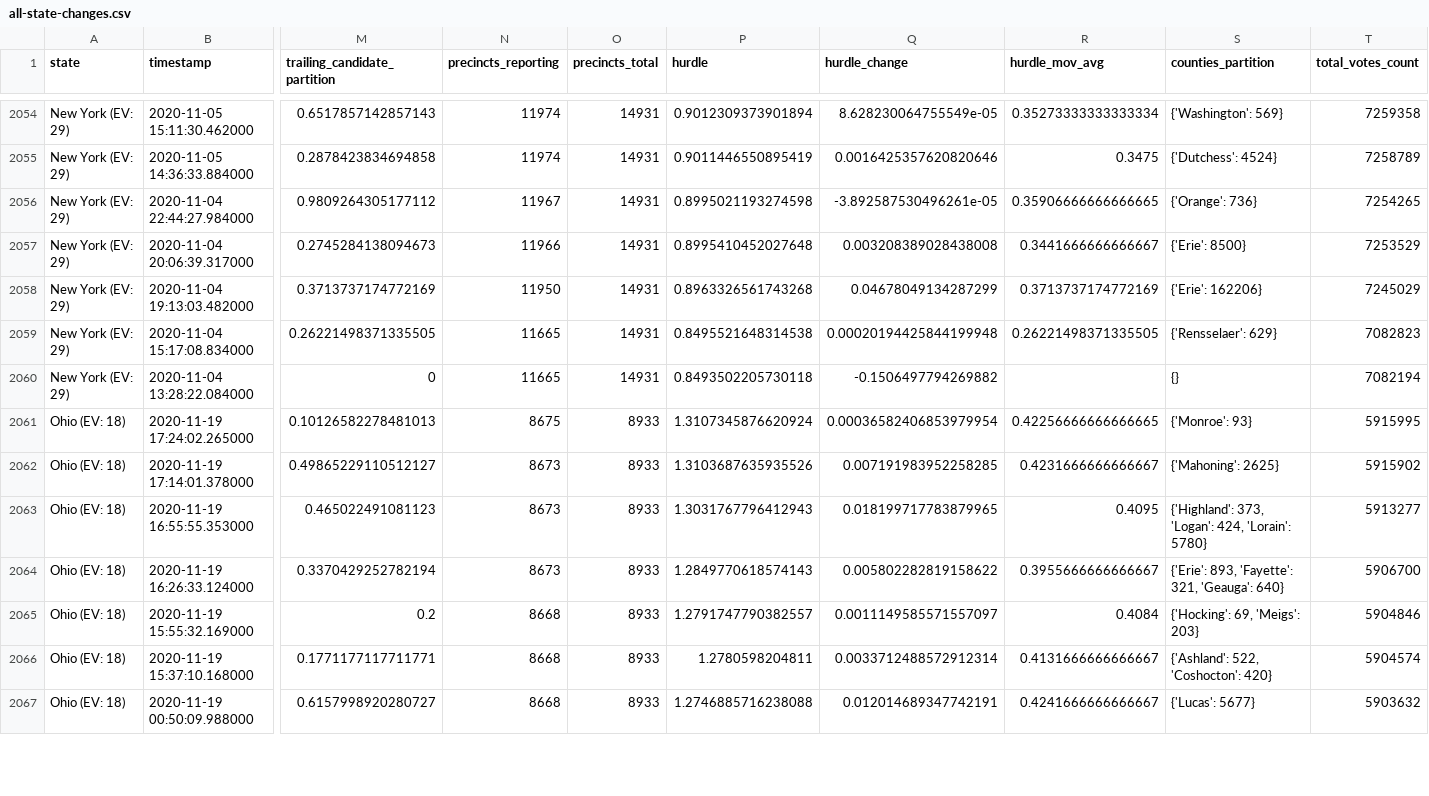
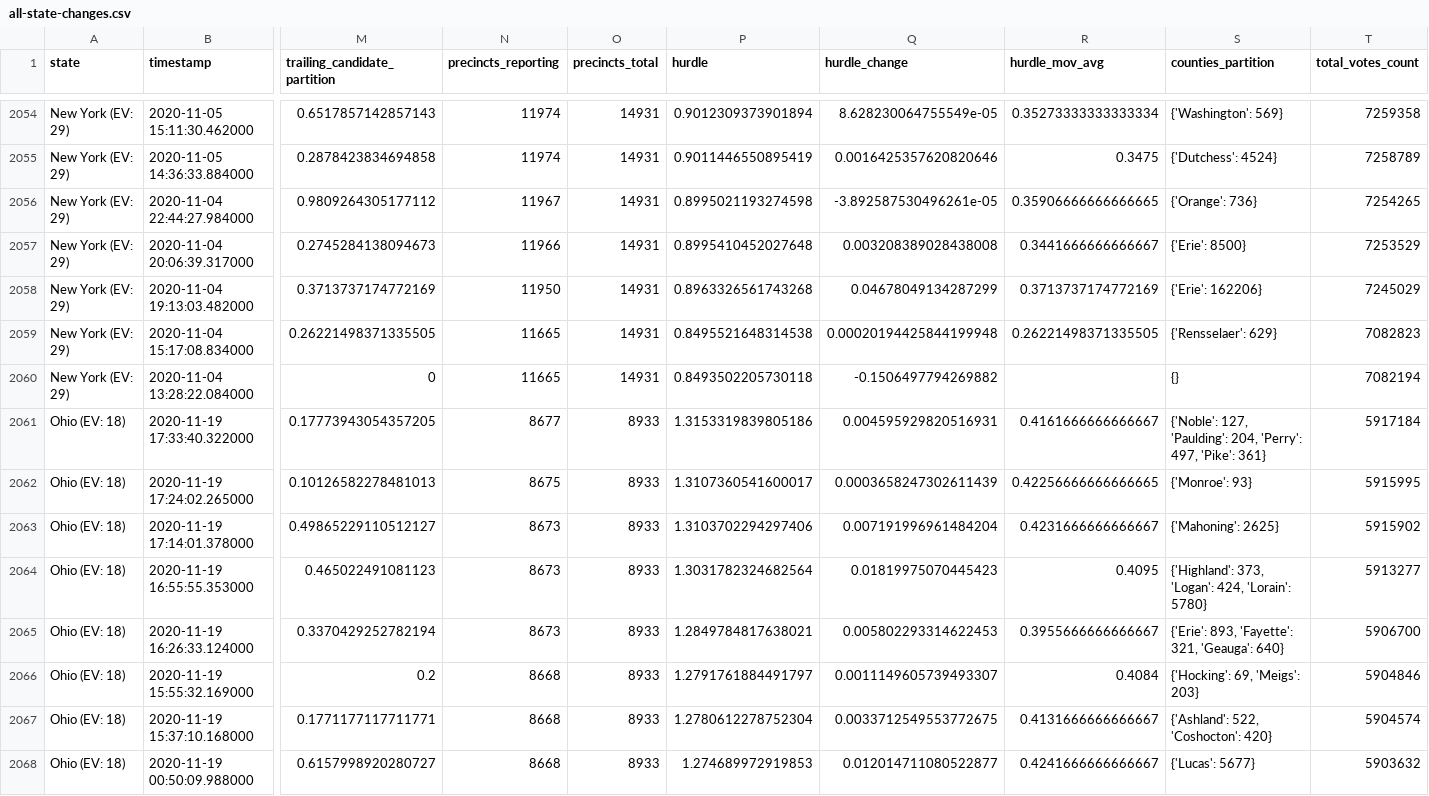
Before and after one commit to Ne02012/NYT-2020-Vote-Count_Tracker, a CSV file: all-state-changes.csv, drawn as a sheet; only a part is shown, gaps mark what is left out; addresses are those after the commit; rows hold the shown columns only; the diff covers the shown part only; the diff names each change by its address in the sheet, - before the commit and + after, or states it on an @@ line.

```diff
--- a/all-state-changes.csv
+++ b/all-state-changes.csv
+row 2061: Ohio (EV: 18) | 2020-11-19 17:33:40.322000 | 0.17773943054357205 | 8677 | 8933 | 1.3153319839805186 | 0.004595929820516931 | 0.4161666666666667 | {'Noble': 127, 'Paulding': 204, 'Perry': 497, 'Pike': 361} | 5917184
-P2062 (hurdle): 1.3107345876620924
+P2062 (hurdle): 1.3107360541600017
-Q2062 (hurdle_change): 0.00036582406853979954
+Q2062 (hurdle_change): 0.0003658247302611439
-P2063 (hurdle): 1.3103687635935526
+P2063 (hurdle): 1.3103702294297406
-Q2063 (hurdle_change): 0.007191983952258285
+Q2063 (hurdle_change): 0.007191996961484204
-P2064 (hurdle): 1.3031767796412943
+P2064 (hurdle): 1.3031782324682564
-Q2064 (hurdle_change): 0.018199717783879965
+Q2064 (hurdle_change): 0.01819975070445423
-P2065 (hurdle): 1.2849770618574143
+P2065 (hurdle): 1.2849784817638021
-Q2065 (hurdle_change): 0.005802282819158622
+Q2065 (hurdle_change): 0.005802293314622453
-P2066 (hurdle): 1.2791747790382557
+P2066 (hurdle): 1.2791761884491797
-Q2066 (hurdle_change): 0.0011149585571557097
+Q2066 (hurdle_change): 0.0011149605739493307
-P2067 (hurdle): 1.2780598204811
+P2067 (hurdle): 1.2780612278752304
-Q2067 (hurdle_change): 0.0033712488572912314
+Q2067 (hurdle_change): 0.0033712549553772675
-P2068 (hurdle): 1.2746885716238088
+P2068 (hurdle): 1.274689972919853
-Q2068 (hurdle_change): 0.012014689347742191
+Q2068 (hurdle_change): 0.012014711080522877
```
Also changed, not shown: 39 edited cells elsewhere in this file, 6 other files.
